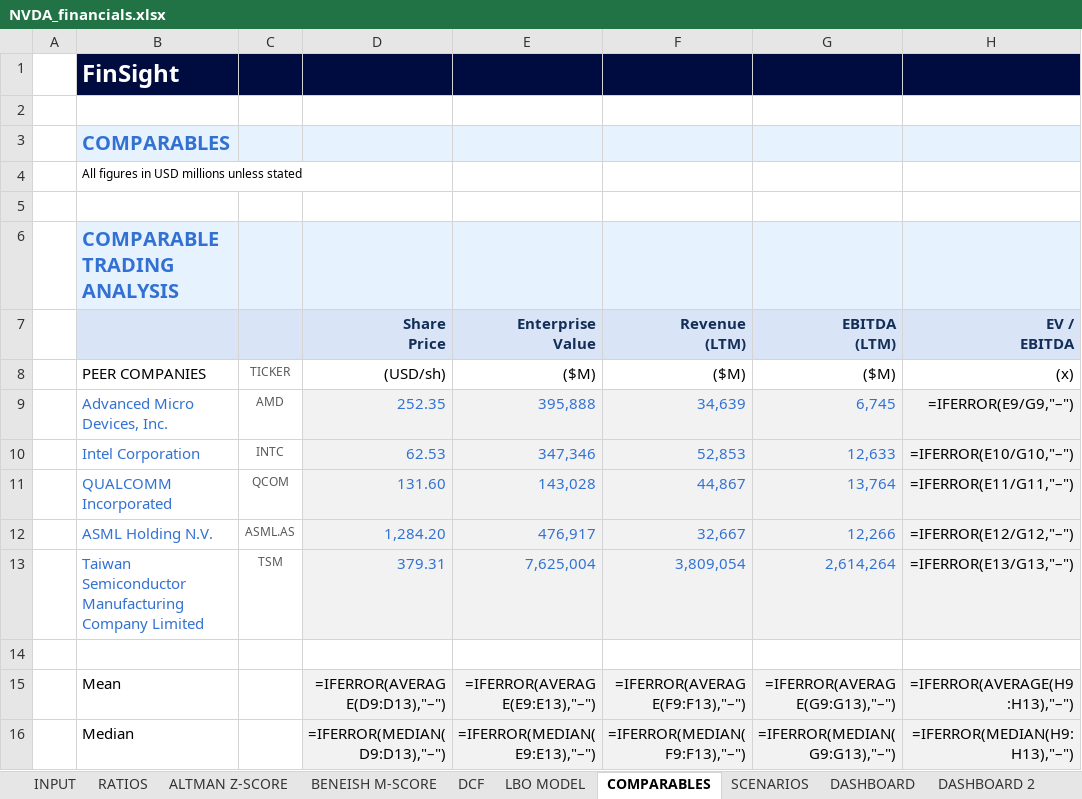
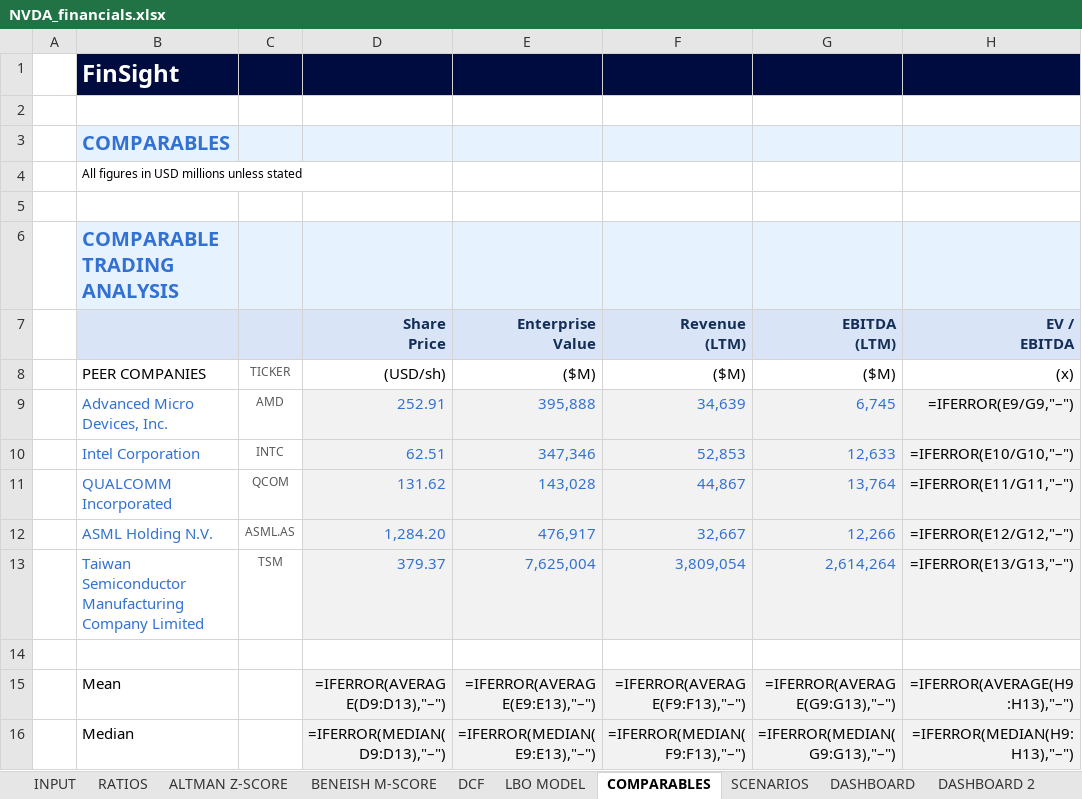
Before and after one commit to baptistejeh07-art/finsight-ia, an Excel workbook: preview/NVDA/NVDA_financials.xlsx, sheet COMPARABLES, drawn as a sheet; only a part is shown; values as stored, in another font and other column widths than the file's, no borders; formulas without a stored value are shown as written; charts and pictures not drawn; the diff names each change by its address in the sheet, - before the commit and + after, or states it on an @@ line.

Commit message:
chore(preview): NVDA outputs regeneres

```diff
--- a/preview/NVDA/NVDA_financials.xlsx (sheet COMPARABLES)
+++ b/preview/NVDA/NVDA_financials.xlsx (sheet COMPARABLES)
-D9 (Share Price): 252.35
+D9 (Share Price): 252.91
-D10 (Share Price): 62.53
+D10 (Share Price): 62.51
-D11 (Share Price): 131.60
+D11 (Share Price): 131.62
-D13 (Share Price): 379.31
+D13 (Share Price): 379.37
```
Also changed, not shown: sheet INPUT, 4 other files.
